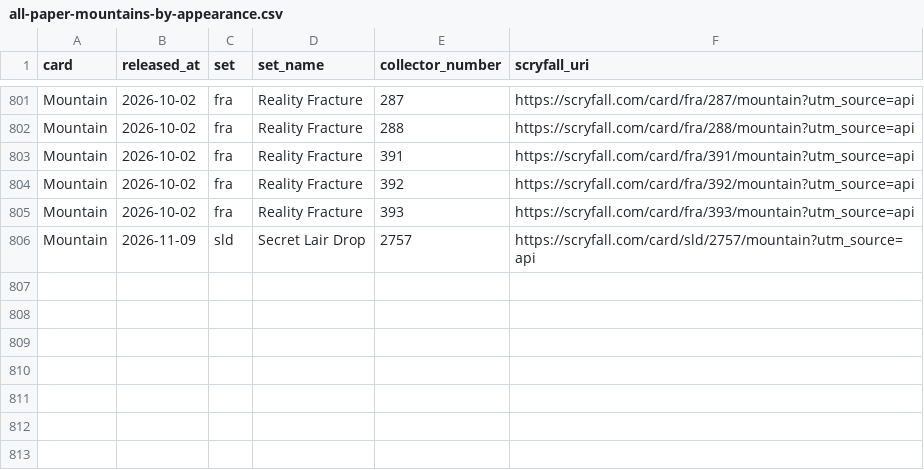
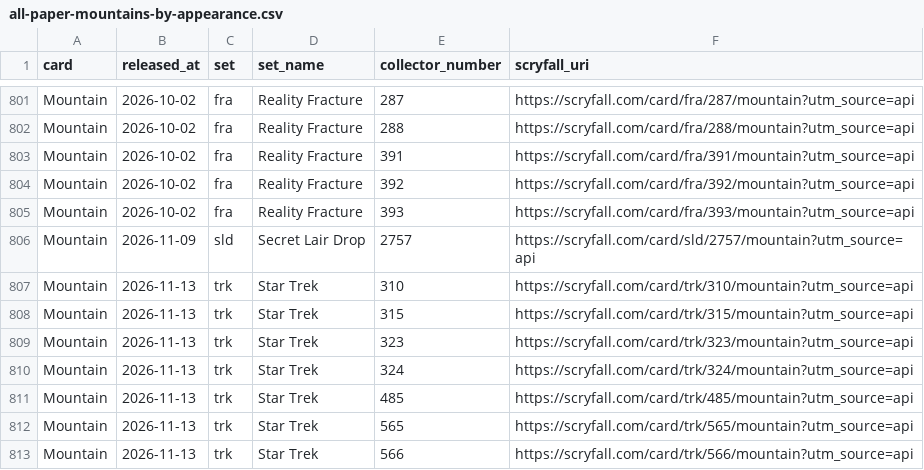
Before and after one commit to spencersaxey/mtg-basic-land-csvs, a CSV file: sheets/all-paper-mountains-by-appearance.csv, drawn as a sheet; only a part is shown, gaps mark what is left out; the diff names each change by its address in the sheet, - before the commit and + after, or states it on an @@ line.

```diff
--- a/sheets/all-paper-mountains-by-appearance.csv
+++ b/sheets/all-paper-mountains-by-appearance.csv
+row 807: Mountain | 2026-11-13 | trk | Star Trek | 310 | https://scryfall.com/card/trk/310/mountain?utm_source=api
+row 808: Mountain | 2026-11-13 | trk | Star Trek | 315 | https://scryfall.com/card/trk/315/mountain?utm_source=api
+row 809: Mountain | 2026-11-13 | trk | Star Trek | 323 | https://scryfall.com/card/trk/323/mountain?utm_source=api
+row 810: Mountain | 2026-11-13 | trk | Star Trek | 324 | https://scryfall.com/card/trk/324/mountain?utm_source=api
+row 811: Mountain | 2026-11-13 | trk | Star Trek | 485 | https://scryfall.com/card/trk/485/mountain?utm_source=api
+row 812: Mountain | 2026-11-13 | trk | Star Trek | 565 | https://scryfall.com/card/trk/565/mountain?utm_source=api
+row 813: Mountain | 2026-11-13 | trk | Star Trek | 566 | https://scryfall.com/card/trk/566/mountain?utm_source=api
```
Also changed, not shown: sheets/all-paper-basics-by-appearance.csv, sheets/all-paper-basics-no-secret-lairs-by-appearance.csv, 22 other files.
